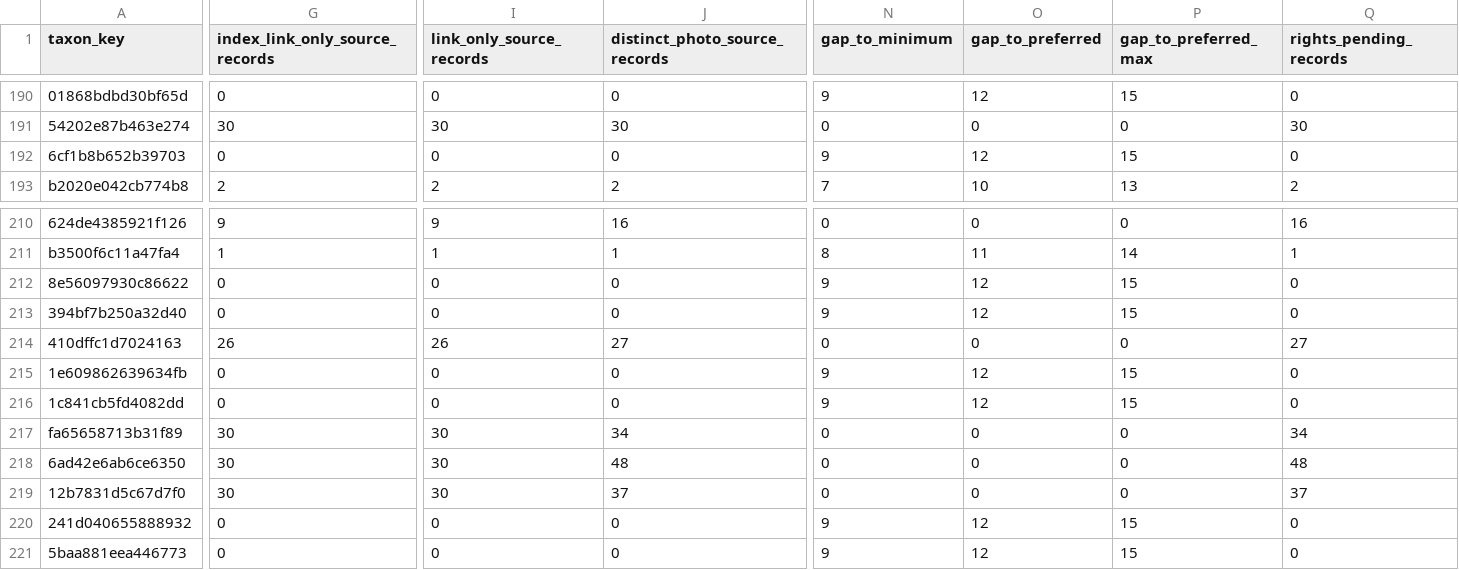
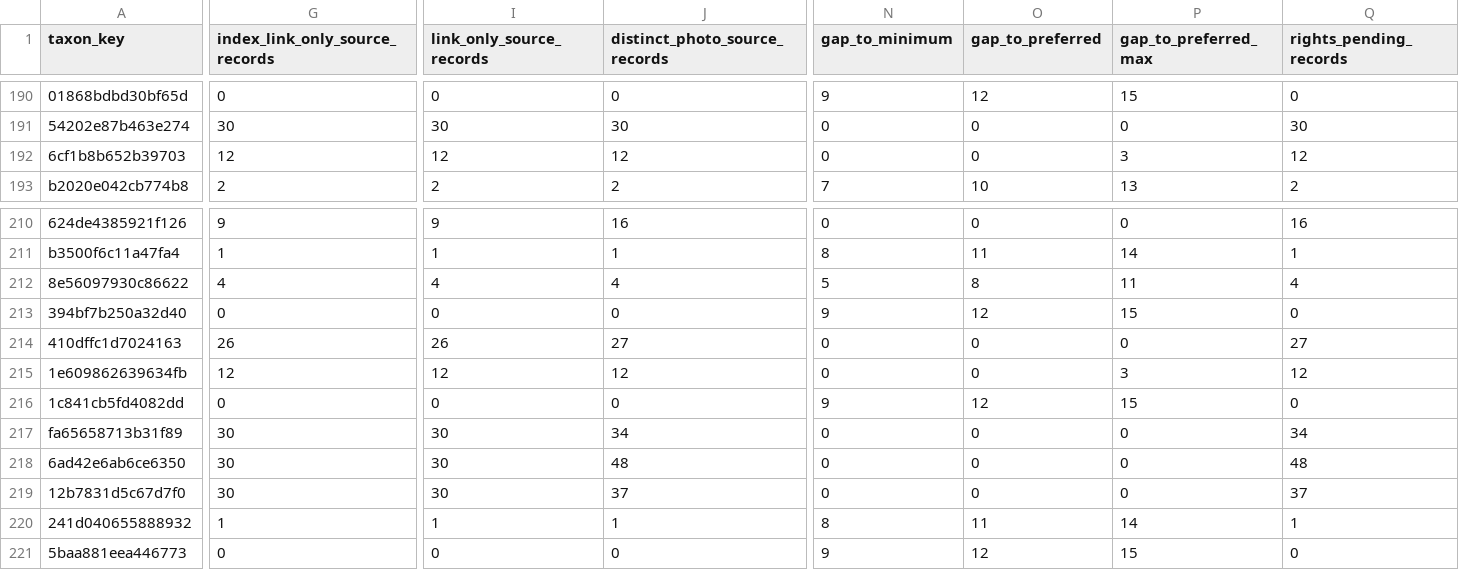
Before and after one commit to osullivanpaul55-cpu/VNMV1-SPECIMEN-RESEARCH, a CSV file: data/species_coverage.csv, drawn as a sheet; only a part is shown, gaps mark what is left out; the diff covers the shown part only; the diff names each change by its address in the sheet, - before the commit and + after, or states it on an @@ line.

```diff
--- a/data/species_coverage.csv
+++ b/data/species_coverage.csv
-G192 (index_link_only_source_records): 0
+G192 (index_link_only_source_records): 12
-I192 (link_only_source_records): 0
+I192 (link_only_source_records): 12
-J192 (distinct_photo_source_records): 0
+J192 (distinct_photo_source_records): 12
-N192 (gap_to_minimum): 9
+N192 (gap_to_minimum): 0
-O192 (gap_to_preferred): 12
+O192 (gap_to_preferred): 0
-P192 (gap_to_preferred_max): 15
+P192 (gap_to_preferred_max): 3
-Q192 (rights_pending_records): 0
+Q192 (rights_pending_records): 12
-G212 (index_link_only_source_records): 0
+G212 (index_link_only_source_records): 4
-I212 (link_only_source_records): 0
+I212 (link_only_source_records): 4
-J212 (distinct_photo_source_records): 0
+J212 (distinct_photo_source_records): 4
-N212 (gap_to_minimum): 9
+N212 (gap_to_minimum): 5
-O212 (gap_to_preferred): 12
+O212 (gap_to_preferred): 8
-P212 (gap_to_preferred_max): 15
+P212 (gap_to_preferred_max): 11
-Q212 (rights_pending_records): 0
+Q212 (rights_pending_records): 4
-G215 (index_link_only_source_records): 0
+G215 (index_link_only_source_records): 12
-I215 (link_only_source_records): 0
+I215 (link_only_source_records): 12
-J215 (distinct_photo_source_records): 0
+J215 (distinct_photo_source_records): 12
-N215 (gap_to_minimum): 9
+N215 (gap_to_minimum): 0
-O215 (gap_to_preferred): 12
+O215 (gap_to_preferred): 0
-P215 (gap_to_preferred_max): 15
+P215 (gap_to_preferred_max): 3
-Q215 (rights_pending_records): 0
+Q215 (rights_pending_records): 12
-G220 (index_link_only_source_records): 0
+G220 (index_link_only_source_records): 1
-I220 (link_only_source_records): 0
+I220 (link_only_source_records): 1
-J220 (distinct_photo_source_records): 0
+J220 (distinct_photo_source_records): 1
-N220 (gap_to_minimum): 9
+N220 (gap_to_minimum): 8
-O220 (gap_to_preferred): 12
+O220 (gap_to_preferred): 11
-P220 (gap_to_preferred_max): 15
+P220 (gap_to_preferred_max): 14
-Q220 (rights_pending_records): 0
+Q220 (rights_pending_records): 1
```
Also changed, not shown: 164 edited cells elsewhere in this file, 1 other file.
